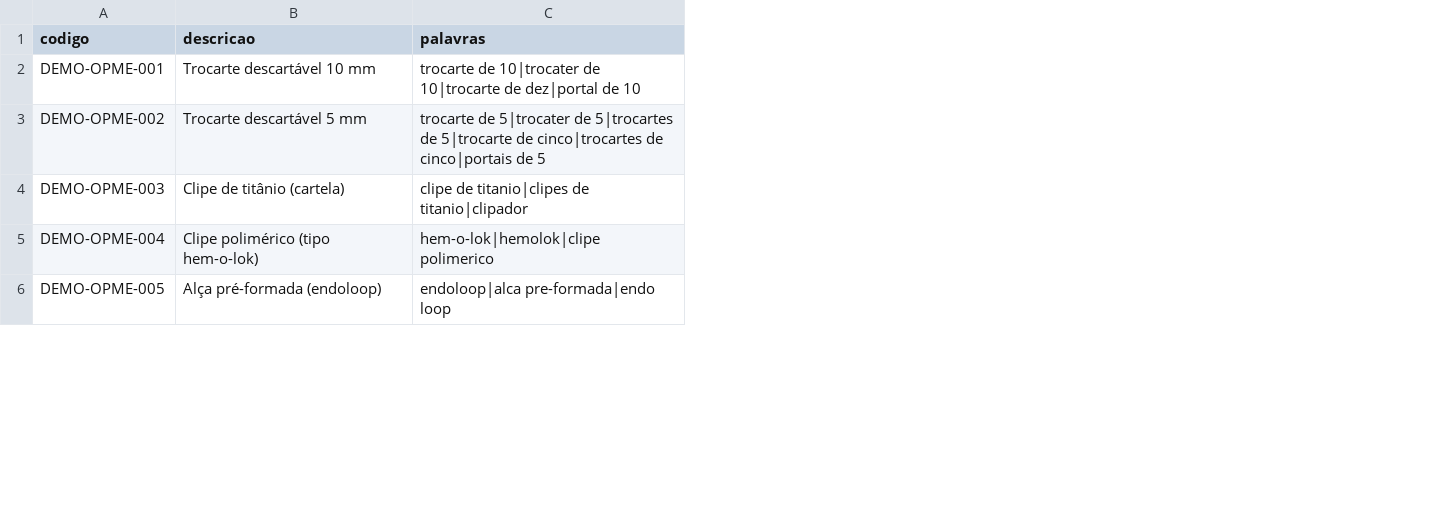
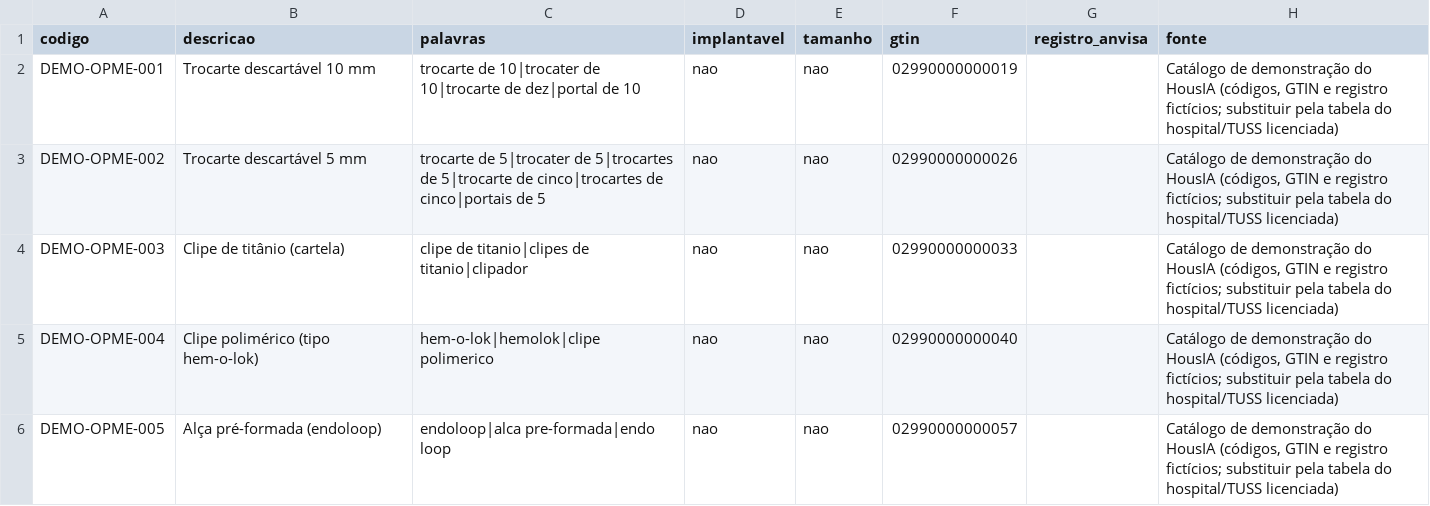
Before and after one commit to rafaelromanini/housIA, a CSV file: data/reference/opme_demo.csv, drawn as a sheet; only a part is shown; the diff covers the shown part only; the diff names each change by its address in the sheet, - before the commit and + after, or states it on an @@ line.

```diff
--- a/data/reference/opme_demo.csv
+++ b/data/reference/opme_demo.csv
+column D (implantavel), rows 2-6: all nao
+column E (tamanho), rows 2-6: all nao
+column F (gtin), rows 2-6: 02990000000019 | 02990000000026 | 02990000000033 | 02990000000040 | 02990000000057
+column G (registro_anvisa), empty
+column H (fonte), rows 2-6: all Catálogo de demonstração do HousIA (códigos, GTIN e registro fictícios; substituir pela tabela do hospital/TUSS licenciada)
```
Also changed, not shown: 5 added rows elsewhere in this file, 27 other files.
